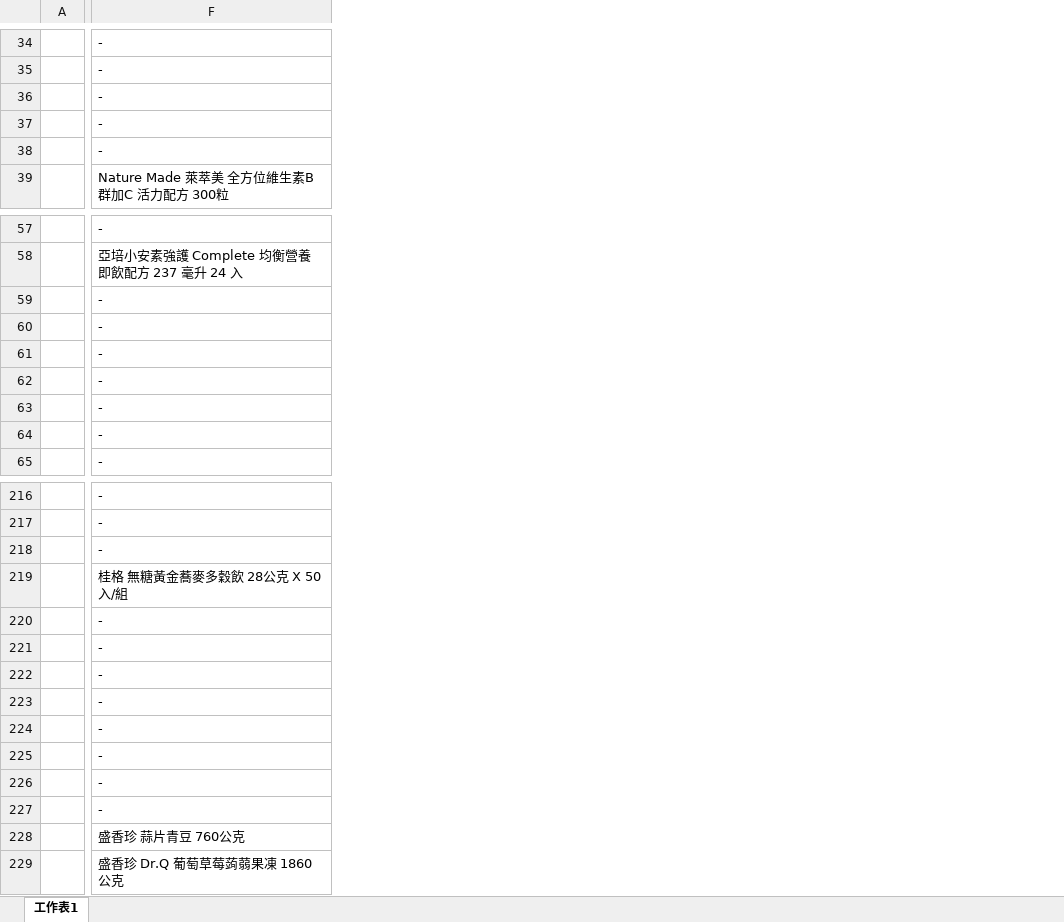
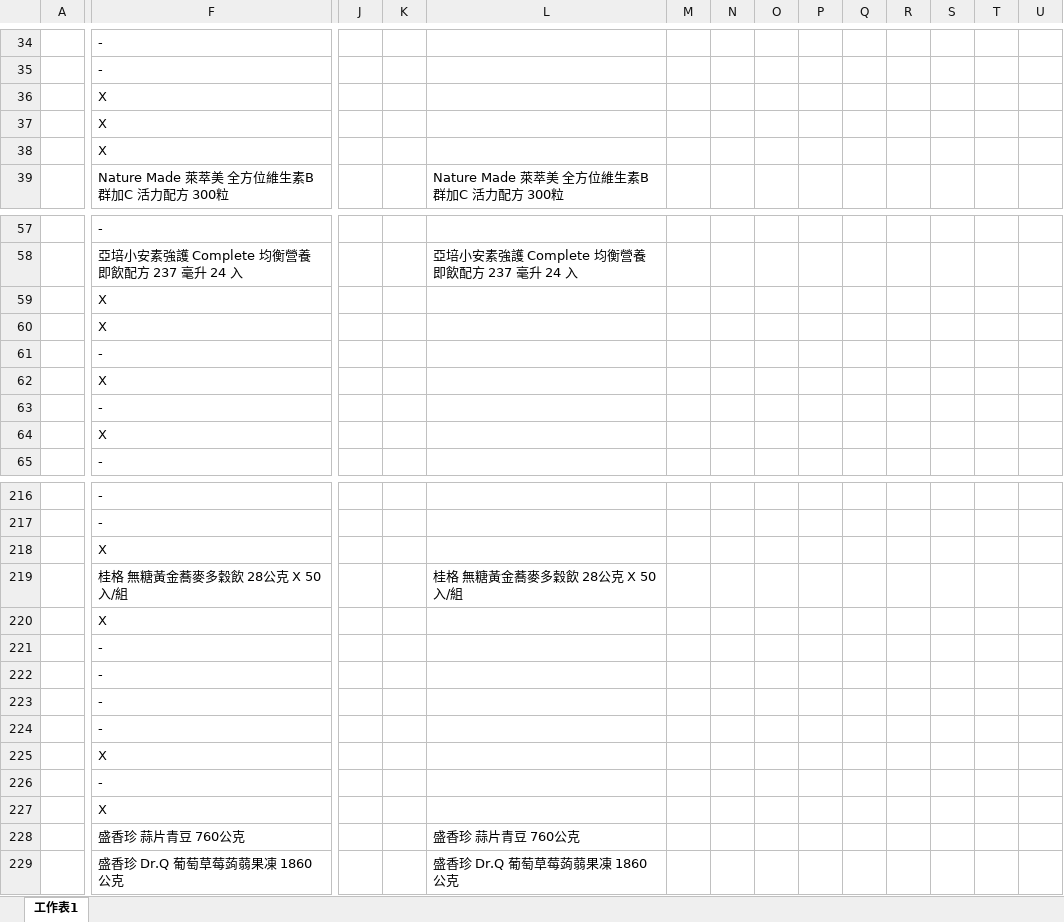
Before and after one commit to FractaIism/Hsinchu-Find-Stocks, an Excel workbook: 測試單.xlsm, sheet 工作表1, drawn as a sheet; only a part is shown, gaps mark what is left out; values as stored, in another font and other column widths than the file's, no borders; charts and pictures not drawn; the diff covers the shown part only; the diff names each change by its address in the sheet, - before the commit and + after, or states it on an @@ line.

```diff
--- a/測試單.xlsm (sheet 工作表1)
+++ b/測試單.xlsm (sheet 工作表1)
+column J, empty
+column K, empty
+column L, row 39: Nature Made 萊萃美 全方位維生素B群加C 活力配方 300粒; row 58: 亞培小安素強護 Complete 均衡營養即飲配方 237 毫升 24 入; rows 219-229: 桂格 無糖黃金蕎麥多穀飲 28公克 X 50入/組 |  |  |  |  |  |  |  |  | 盛香珍 蒜片青豆 760公克 | 盛香珍 Dr.Q 葡萄草莓蒟蒻果凍 1860公克
+column M, empty
+column N, empty
+column O, empty
+column P, empty
+column Q, empty
+column R, empty
+column S, empty
+column T, empty
+column U, empty
-F36:F38: -
+F36:F38: X
-F59:F60: -
+F59:F60: X
-F62: -
+F62: X
-F64: -
+F64: X
-F218: -
+F218: X
-F220: -
+F220: X
-F225: -
+F225: X
-F227: -
+F227: X
```
Also changed, not shown: 1 added column and 33 edited cells elsewhere in this sheet, charts or pictures, 3 other files.
